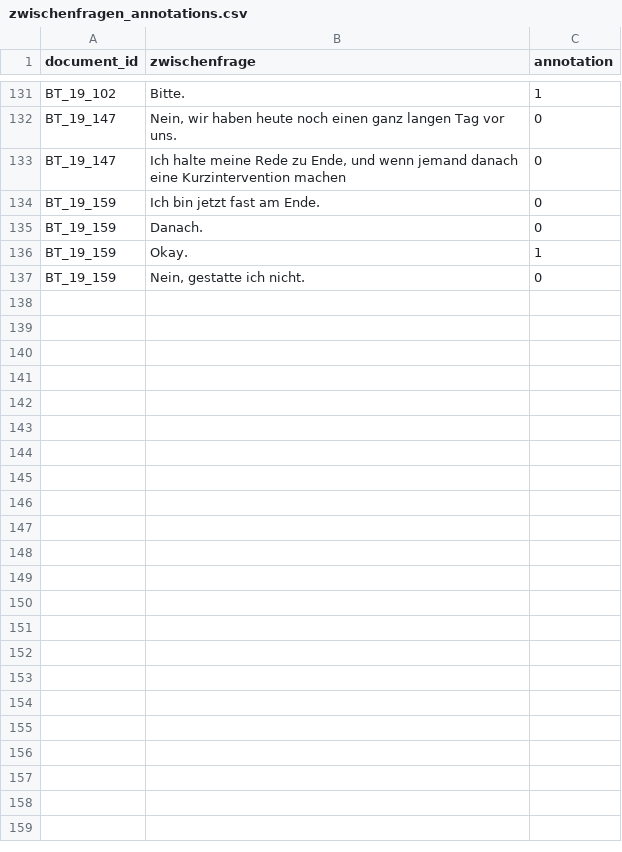
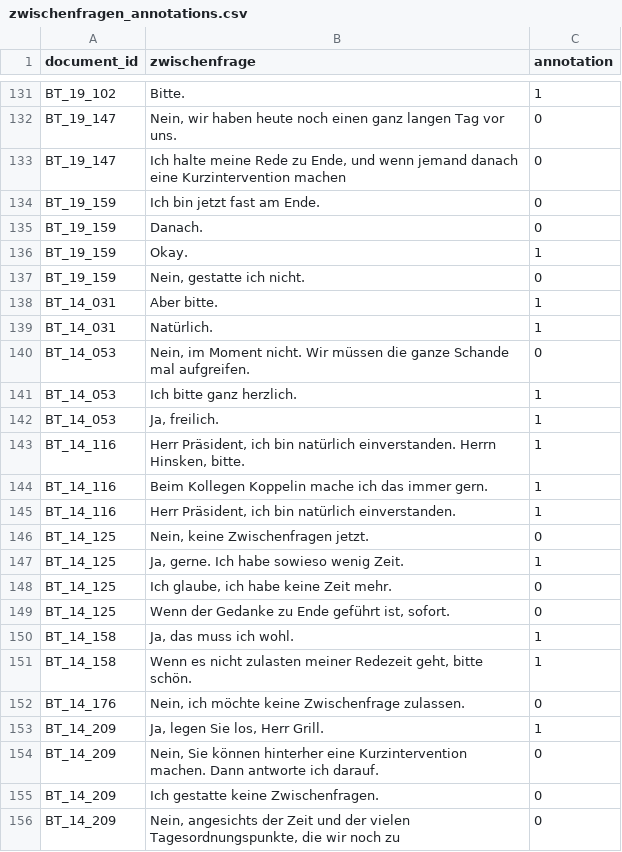
Before and after one commit to Frederik-Roeckle/GenderSentimentGermanParliament, a CSV file: model/zwischenfrage/zwischenfragen_annotations.csv, drawn as a sheet; only a part is shown, gaps mark what is left out; the diff covers the shown part only; the diff names each change by its address in the sheet, - before the commit and + after, or states it on an @@ line.

Commit message:
add annotations

```diff
--- a/model/zwischenfrage/zwischenfragen_annotations.csv
+++ b/model/zwischenfrage/zwischenfragen_annotations.csv
+row 138: BT_14_031 | Aber bitte. | 1
+row 139: BT_14_031 | Natürlich. | 1
+row 140: BT_14_053 | Nein, im Moment nicht. Wir müssen die ganze Schande mal aufgreifen. | 0
+row 141: BT_14_053 | Ich bitte ganz herzlich. | 1
+row 142: BT_14_053 | Ja, freilich. | 1
+row 143: BT_14_116 | Herr Präsident, ich bin natürlich einverstanden. Herrn Hinsken, bitte. | 1
+row 144: BT_14_116 | Beim Kollegen Koppelin mache ich das immer gern. | 1
+row 145: BT_14_116 | Herr Präsident, ich bin natürlich einverstanden. | 1
+row 146: BT_14_125 | Nein, keine Zwischenfragen jetzt. | 0
+row 147: BT_14_125 | Ja, gerne. Ich habe sowieso wenig Zeit. | 1
+row 148: BT_14_125 | Ich glaube, ich habe keine Zeit mehr. | 0
+row 149: BT_14_125 | Wenn der Gedanke zu Ende geführt ist, sofort. | 0
+row 150: BT_14_158 | Ja, das muss ich wohl. | 1
+row 151: BT_14_158 | Wenn es nicht zulasten meiner Redezeit geht, bitte schön. | 1
+row 152: BT_14_176 | Nein, ich möchte keine Zwischenfrage zulassen. | 0
+row 153: BT_14_209 | Ja, legen Sie los, Herr Grill. | 1
+row 154: BT_14_209 | Nein, Sie können hinterher eine Kurzintervention machen. Dann antworte ich darauf. | 0
+row 155: BT_14_209 | Ich gestatte keine Zwischenfragen. | 0
+row 156: BT_14_209 | Nein, angesichts der Zeit und der vielen Tagesordnungspunkte, die wir noch zu | 0
```
Also changed, not shown: 11 added rows elsewhere in this file.
